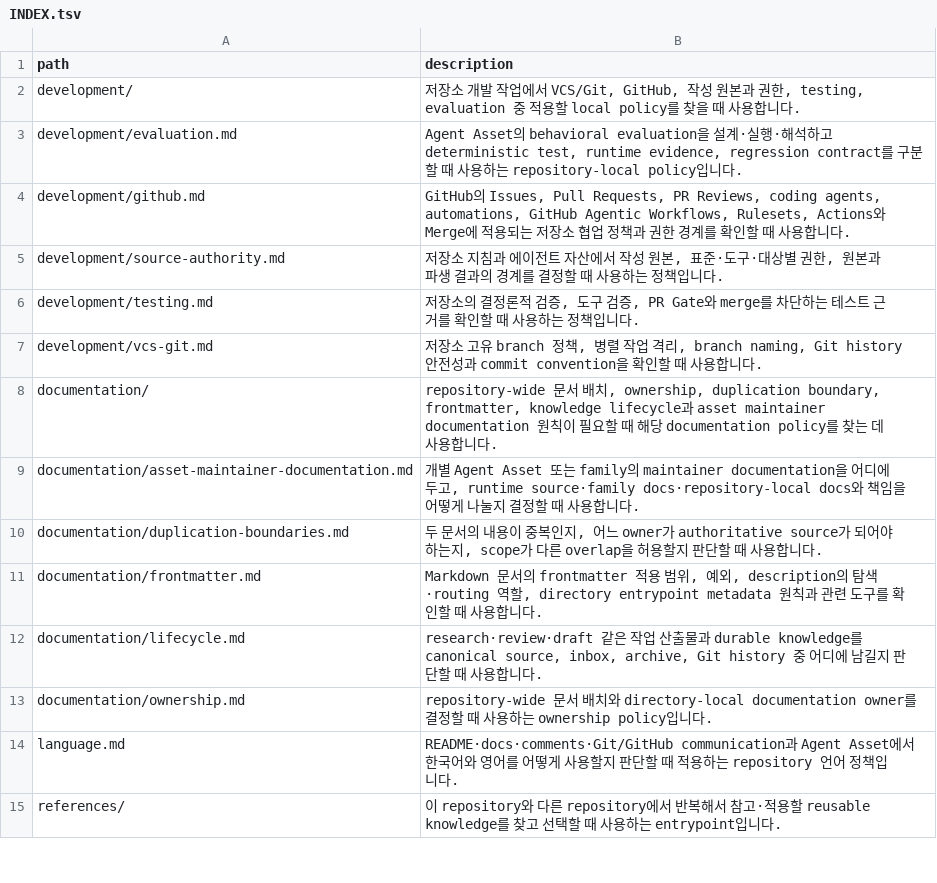
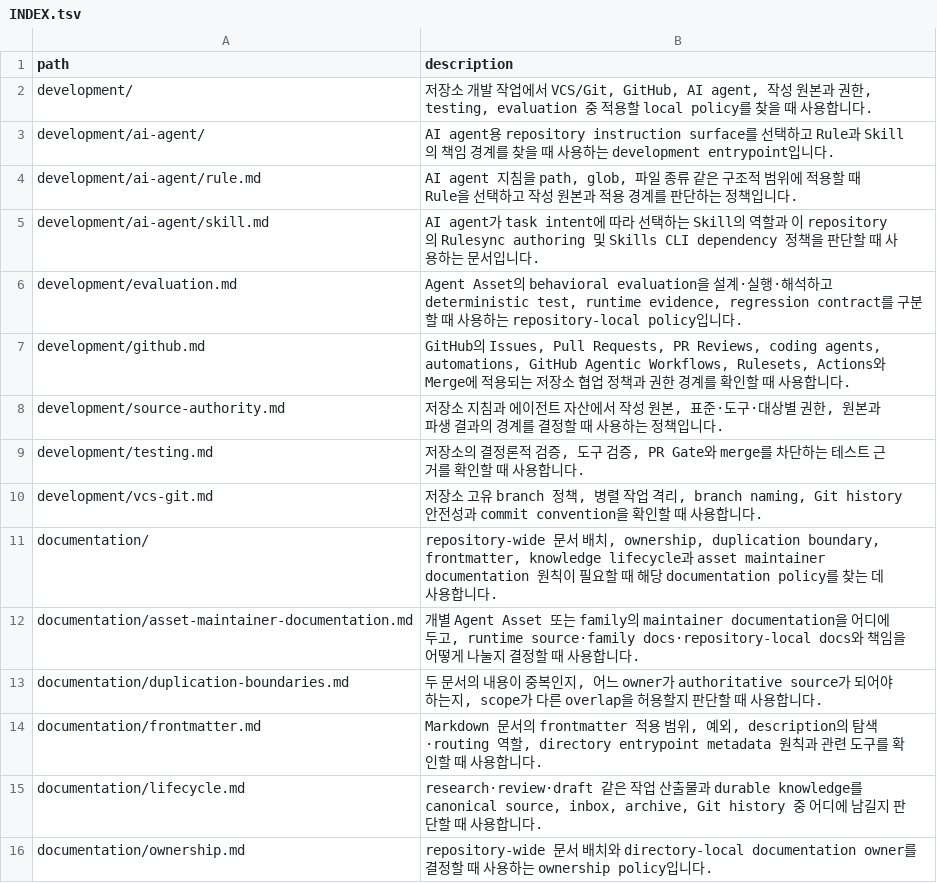
Before and after one commit to mols3131d/mols-agent-assets, a TSV file: docs/INDEX.tsv, drawn as a sheet; only a part is shown; the shorter side is filled out with more unchanged rows.

Commit message:
docs(index): regenerate root index

```diff
--- a/docs/INDEX.tsv
+++ b/docs/INDEX.tsv
@@ -1,3 +1,6 @@
 path	description
-development/	저장소 개발 작업에서 VCS/Git, GitHub, 작성 원본과 권한, testing, evaluation 중 적용할 local policy를 찾을 때 사용합니다.
+development/	저장소 개발 작업에서 VCS/Git, GitHub, AI agent, 작성 원본과 권한, testing, evaluation 중 적용할 local policy를 찾을 때 사용합니다.
+development/ai-agent/	AI agent용 repository instruction surface를 선택하고 Rule과 Skill의 책임 경계를 찾을 때 사용하는 development entrypoint입니다.
+development/ai-agent/rule.md	AI agent 지침을 path, glob, 파일 종류 같은 구조적 범위에 적용할 때 Rule을 선택하고 작성 원본과 적용 경계를 판단하는 정책입니다.
+development/ai-agent/skill.md	AI agent가 task intent에 따라 선택하는 Skill의 역할과 이 repository의 Rulesync authoring 및 Skills CLI dependency 정책을 판단할 때 사용하는 문서입니다.
 development/evaluation.md	Agent Asset의 behavioral evaluation을 설계·실행·해석하고 deterministic test, runtime evidence, regression contract를 구분할 때 사용하는 repository-local policy입니다.
@@ -5,3 +8,3 @@ development/github.md	GitHub의 Issues, Pull Requests, PR Reviews, coding agents
 development/source-authority.md	저장소 지침과 에이전트 자산에서 작성 원본, 표준·도구·대상별 권한, 원본과 파생 결과의 경계를 결정할 때 사용하는 정책입니다.
-development/testing.md	저장소의 결정론적 검증, 도구 검증, PR Gate와 merge를 차단하는 테스트 근거를 확인할 때 사용하는 정책입니다.
+development/testing.md	저장소의 결정론적 검증, 도구 검증, PR Gate와 merge를 차단하는 테스트 근거를 확인할 때 사용합니다.
 development/vcs-git.md	저장소 고유 branch 정책, 병렬 작업 격리, branch naming, Git history 안전성과 commit convention을 확인할 때 사용합니다.
```
